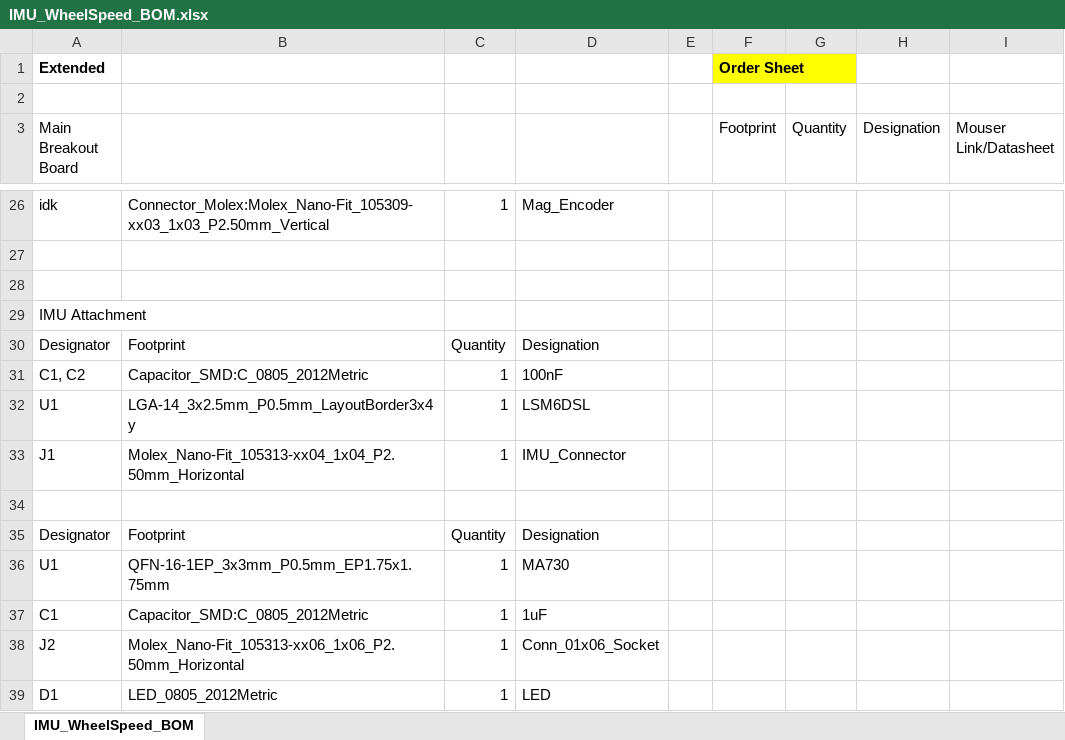
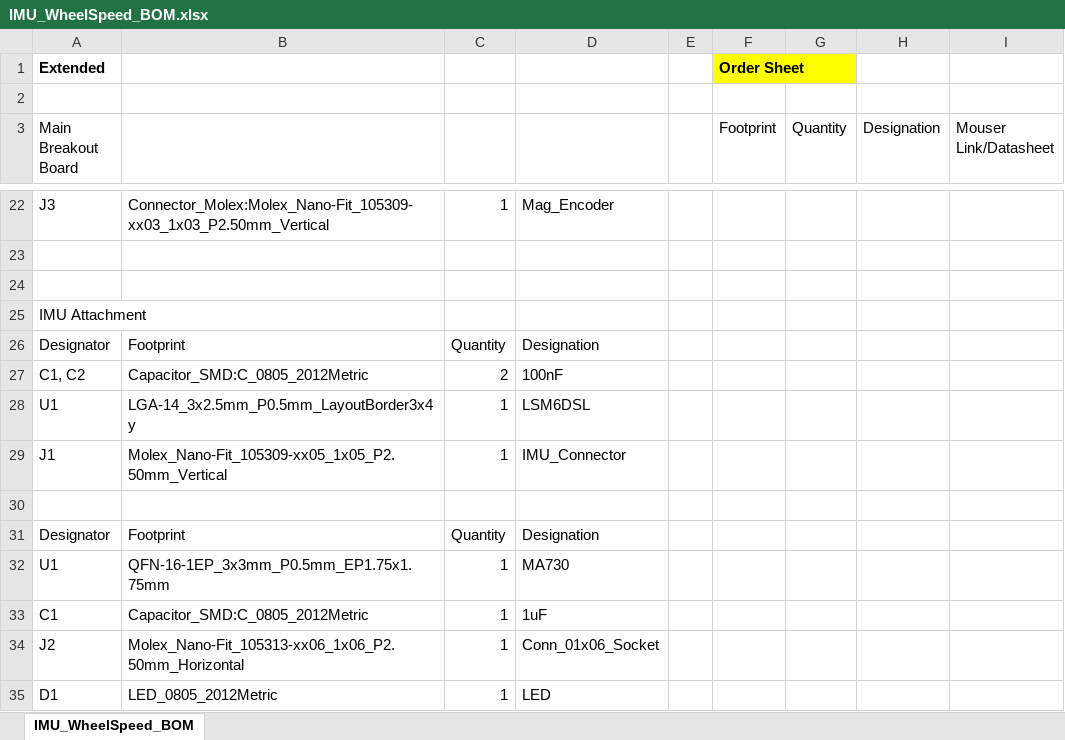
Before and after one commit to lhr-solar/DataAcq-Speed, an Excel workbook: IMU_WheelSpeed_BOM.xlsx, sheet IMU_WheelSpeed_BOM, drawn as a sheet; only a part is shown, gaps mark what is left out; values as stored, in another font and other column widths than the file's, no borders; addresses are those after the commit; the diff covers the shown part only; the diff names each change by its address in the sheet, - before the commit and + after, or states it on an @@ line.

```diff
--- a/IMU_WheelSpeed_BOM.xlsx (sheet IMU_WheelSpeed_BOM)
+++ b/IMU_WheelSpeed_BOM.xlsx (sheet IMU_WheelSpeed_BOM)
-A22 (Main Breakout Board): idk
+A22 (Main Breakout Board): J3
-C27: 1
+C27: 2
-B29: Molex_Nano-Fit_105313-xx04_1x04_P2.50mm_Horizontal
+B29: Molex_Nano-Fit_105309-xx05_1x05_P2.50mm_Vertical
```
Also changed, not shown: 2 added rows, 6 removed rows, 22 edited cells and cell formats elsewhere in this sheet, 1 other file.
